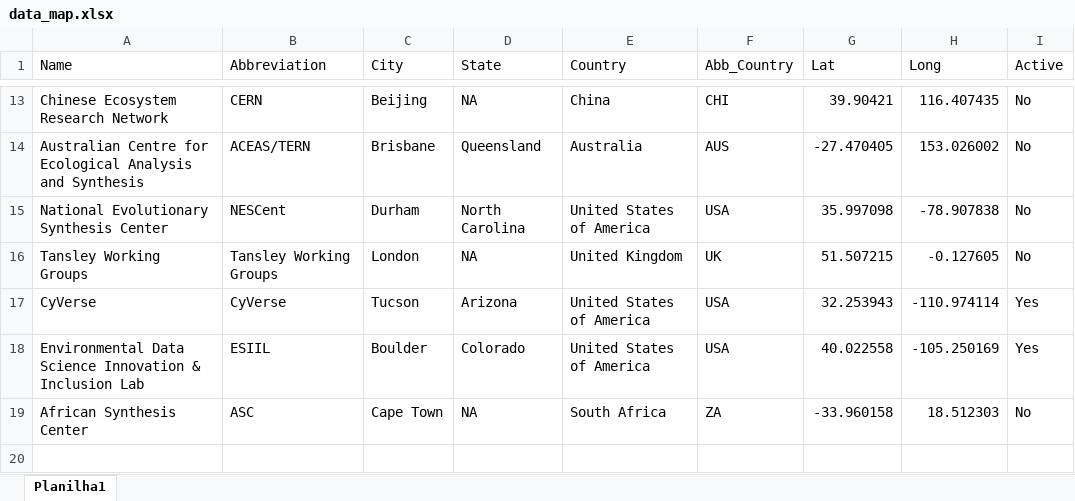
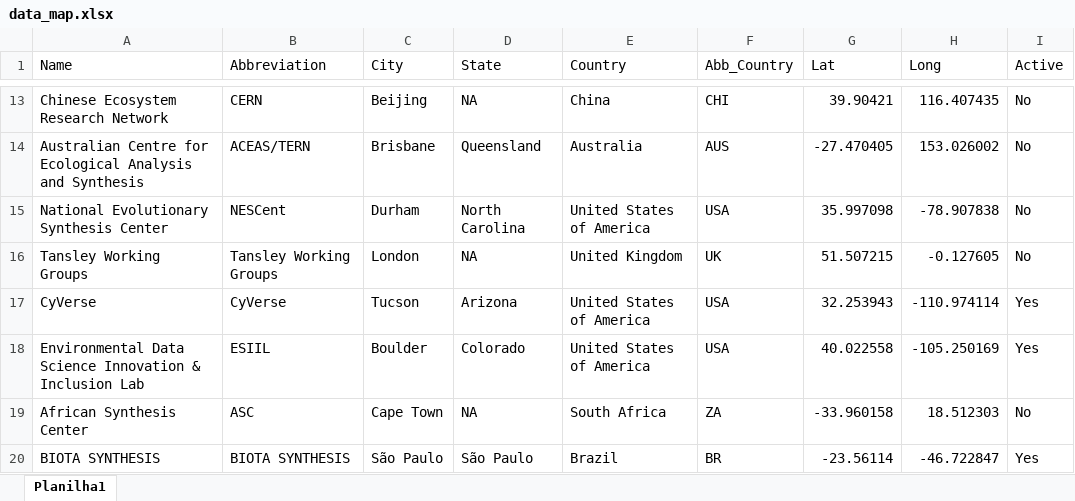
Before and after one commit to andreluza/posdocs_sinbiose, an Excel workbook: data_map.xlsx, sheet Planilha1, drawn as a sheet; only a part is shown, gaps mark what is left out; values as stored, in another font and other column widths than the file's, no borders; the diff names each change by its address in the sheet, - before the commit and + after, or states it on an @@ line.

Commit message:
updating data and map

```diff
--- a/data_map.xlsx (sheet Planilha1)
+++ b/data_map.xlsx (sheet Planilha1)
+row 20: BIOTA SYNTHESIS | BIOTA SYNTHESIS | São Paulo | São Paulo | Brazil | BR | -23.56114 | -46.722847 | Yes
```
Also changed, not shown: 2 other files.
